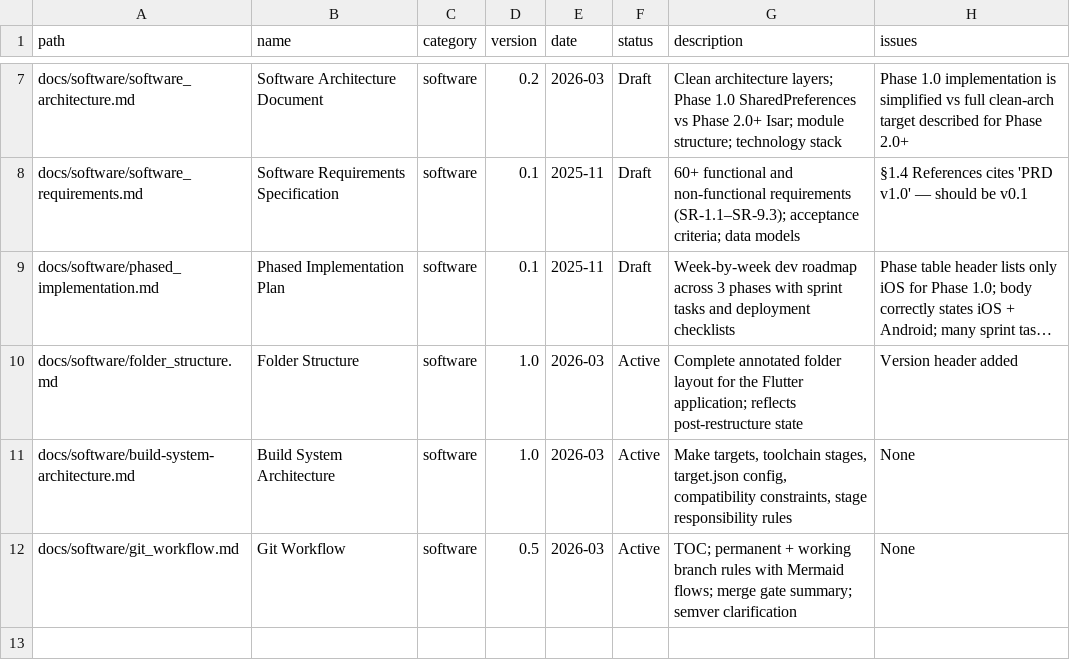
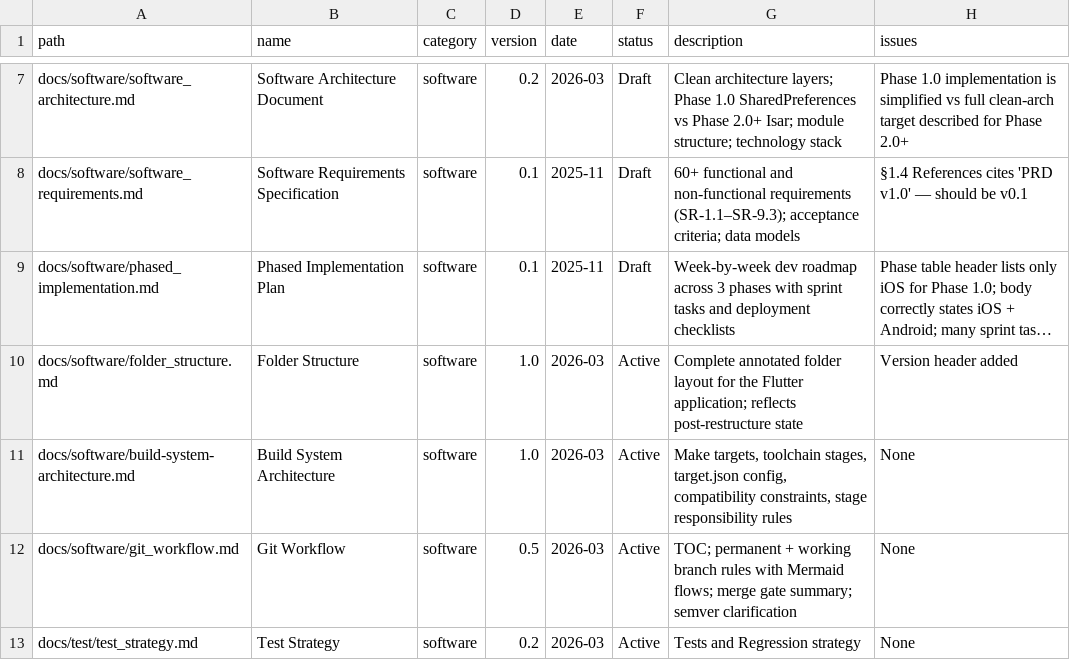
Before and after one commit to E-Brons/MyMantra, a CSV file: docs/catalog.csv, drawn as a sheet; only a part is shown, gaps mark what is left out; long unchanged cells end in ….

Commit message:
Added integration test for bug-004 : emojis doesn't render on iOS

```diff
--- a/docs/catalog.csv
+++ b/docs/catalog.csv
@@ -12 +12,2 @@ docs/software/build-system-architecture.md,Build System Architecture,software,1.
 docs/software/git_workflow.md,Git Workflow,software,0.5,2026-03,Active,"TOC; permanent + working branch rules with Mermaid flows; merge gate summary; semver clarification",None
+docs/test/test_strategy.md,Test Strategy,software,0.2,2026-03,Active,"Tests and Regression strategy",None
```
Also changed, not shown: 13 other files.
